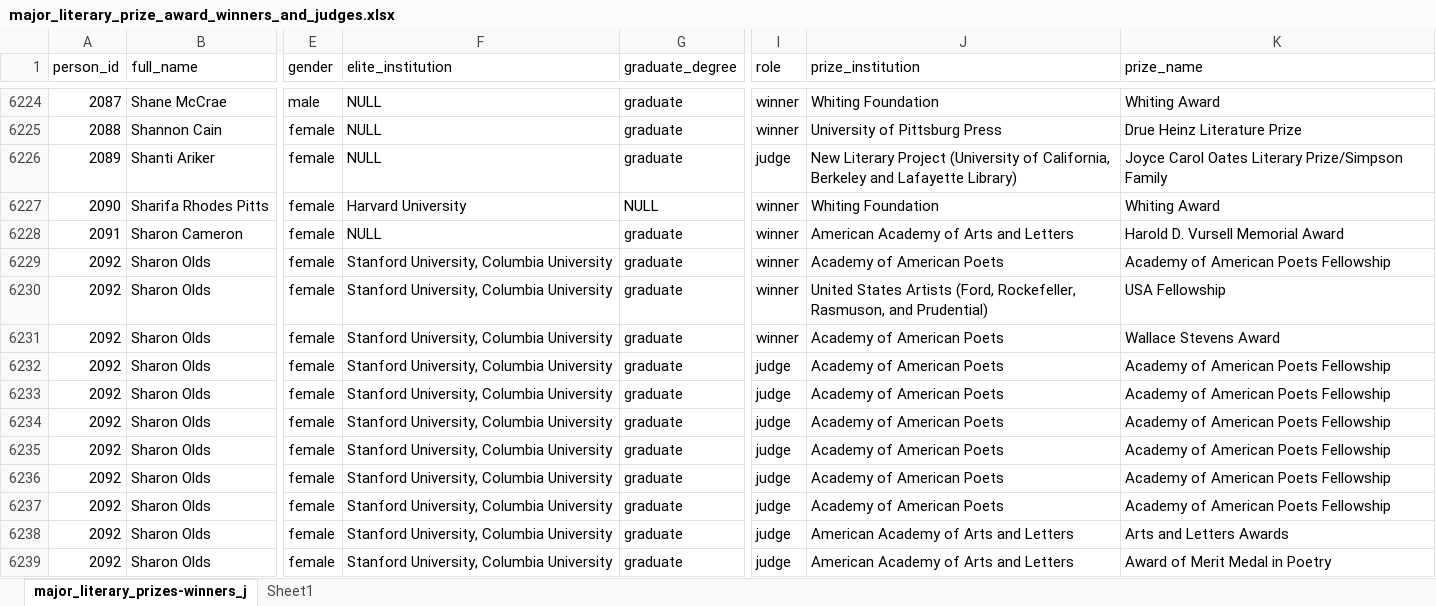
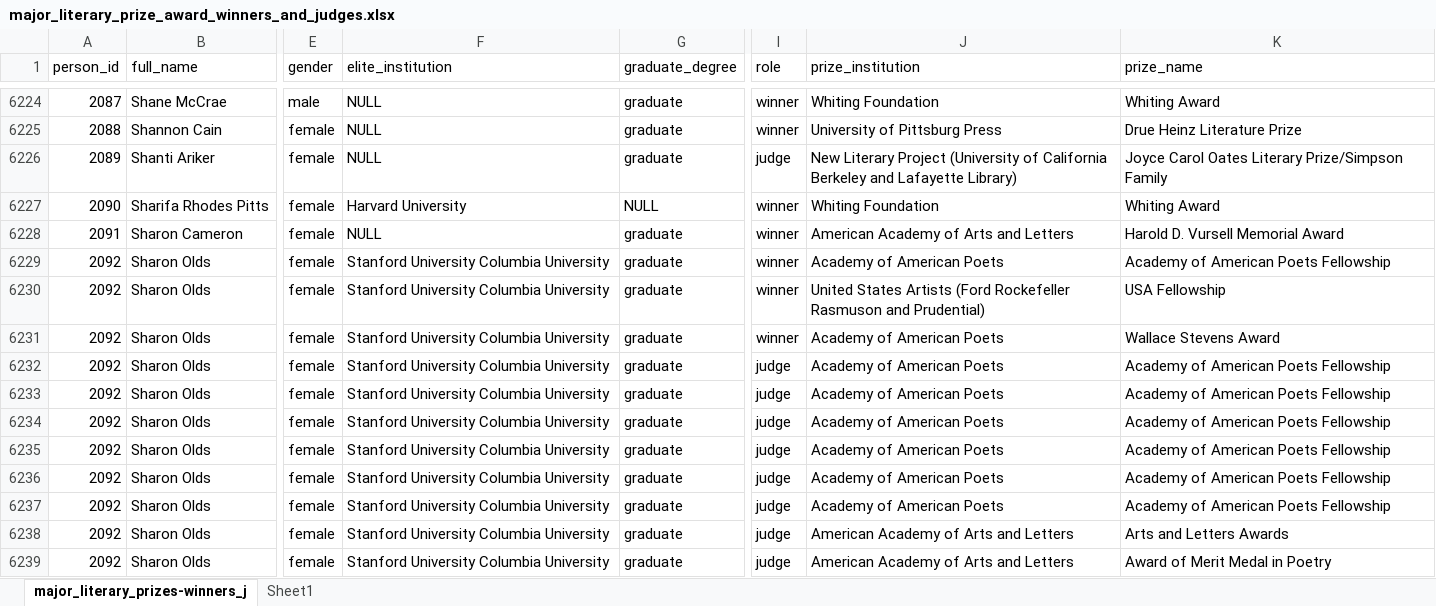
Before and after one commit to ZABocek/Springboard_Capstone_Project_2_Look_Up_Book, an Excel workbook: server/major_literary_prize_award_winners_and_judges.xlsx, sheet major_literary_prizes-winners_j, drawn as a sheet; only a part is shown, gaps mark what is left out; values as stored, in another font and other column widths than the file's, no borders; table styles not drawn; the diff covers the shown part only; the diff names each change by its address in the sheet, - before the commit and + after, or states it on an @@ line.

```diff
--- a/server/major_literary_prize_award_winners_and_judges.xlsx (sheet major_literary_prizes-winners_j)
+++ b/server/major_literary_prize_award_winners_and_judges.xlsx (sheet major_literary_prizes-winners_j)
-J6226 (prize_institution): …(University of California, Berkeley and…
+J6226 (prize_institution): …(University of California Berkeley and…
-F6229:F6239 (elite_institution): Stanford University, Columbia University
+F6229:F6239 (elite_institution): Stanford University Columbia University
-J6230 (prize_institution): …States Artists (Ford, Rockefeller, Rasmuson, and Prudential)
+J6230 (prize_institution): …States Artists (Ford Rockefeller Rasmuson and Prudential)
```
Also changed, not shown: 807 edited cells elsewhere in this sheet.
